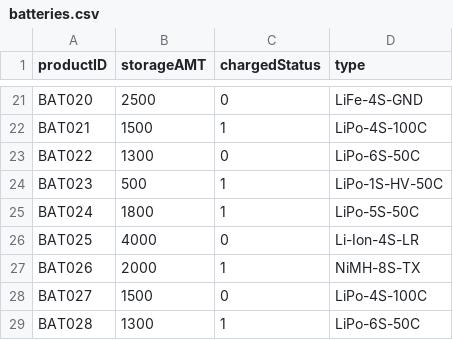
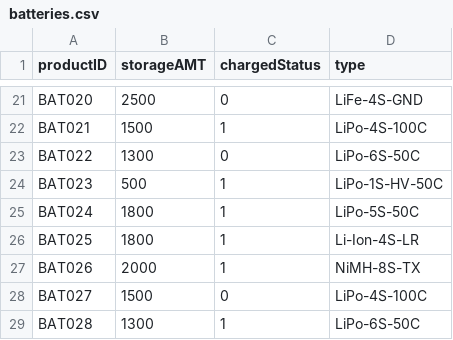
Before and after one commit to wgraz/3241Project, a CSV file: CSV_files/batteries.csv, drawn as a sheet; only a part is shown, gaps mark what is left out; the diff names each change by its address in the sheet, - before the commit and + after, or states it on an @@ line.

```diff
--- a/CSV_files/batteries.csv
+++ b/CSV_files/batteries.csv
-B26 (storageAMT): 4000
+B26 (storageAMT): 1800
-C26 (chargedStatus): 0
+C26 (chargedStatus): 1
```
Also changed, not shown: CSV_files/equipment.csv, CSV_files/orders.csv, 14 other files.
